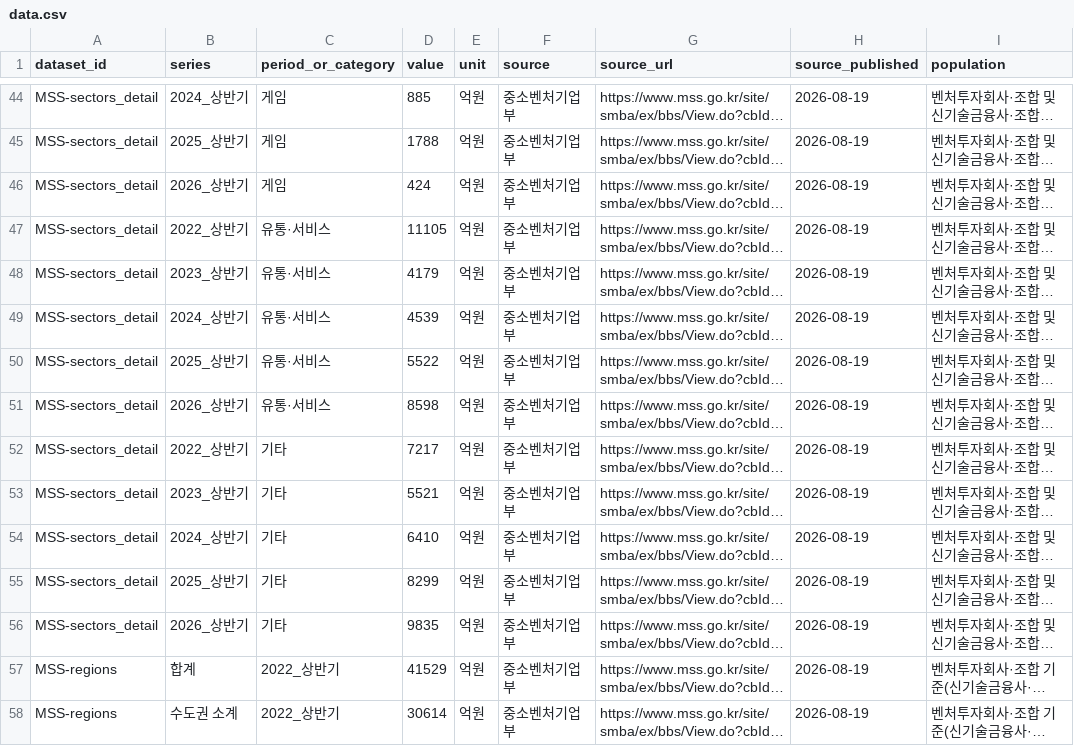
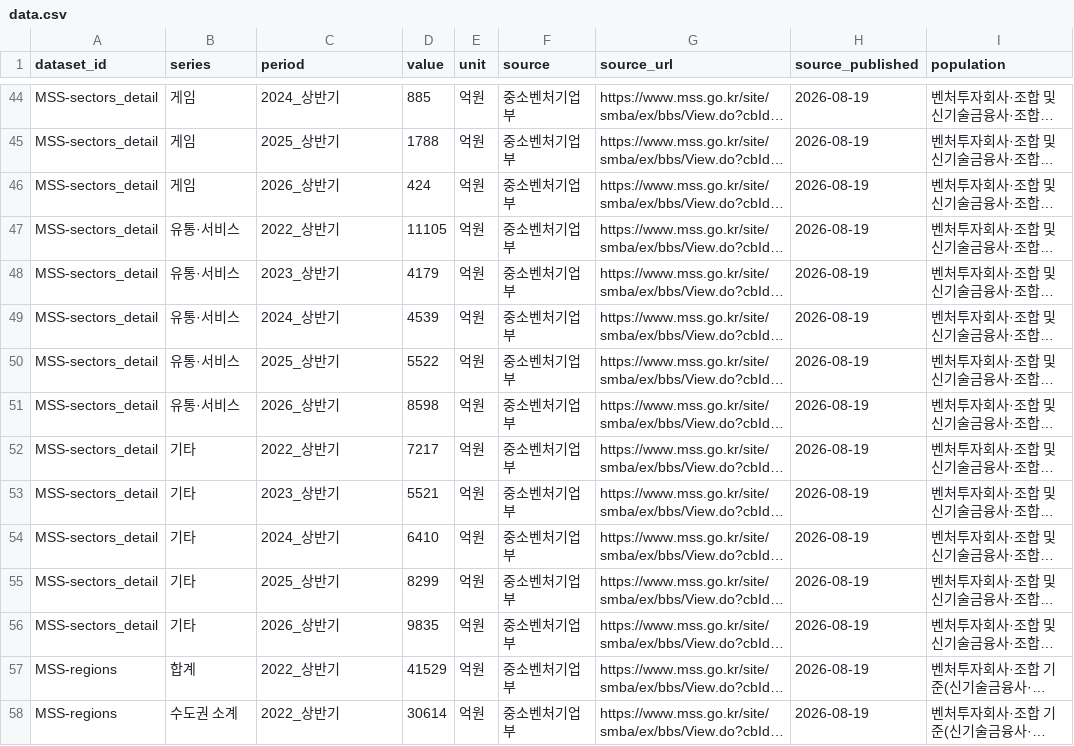
Before and after one commit to investbae/investbae.github.io, a CSV file: reports/venture-capital-2026-h1/data.csv, drawn as a sheet; only a part is shown, gaps mark what is left out; long unchanged cells end in …; the diff covers the shown part only; the diff names each change by its address in the sheet, - before the commit and + after, or states it on an @@ line.

```diff
--- a/reports/venture-capital-2026-h1/data.csv
+++ b/reports/venture-capital-2026-h1/data.csv
-C1: period_or_category
+C1: period
-B44 (series): 2024_상반기
+B44 (series): 게임
-C44 (period): 게임
+C44 (period): 2024_상반기
-B45 (series): 2025_상반기
+B45 (series): 게임
-C45 (period): 게임
+C45 (period): 2025_상반기
-B46 (series): 2026_상반기
+B46 (series): 게임
-C46 (period): 게임
+C46 (period): 2026_상반기
-B47 (series): 2022_상반기
+B47 (series): 유통·서비스
-C47 (period): 유통·서비스
+C47 (period): 2022_상반기
-B48 (series): 2023_상반기
+B48 (series): 유통·서비스
-C48 (period): 유통·서비스
+C48 (period): 2023_상반기
-B49 (series): 2024_상반기
+B49 (series): 유통·서비스
-C49 (period): 유통·서비스
+C49 (period): 2024_상반기
-B50 (series): 2025_상반기
+B50 (series): 유통·서비스
-C50 (period): 유통·서비스
+C50 (period): 2025_상반기
-B51 (series): 2026_상반기
+B51 (series): 유통·서비스
-C51 (period): 유통·서비스
+C51 (period): 2026_상반기
-B52 (series): 2022_상반기
+B52 (series): 기타
-C52 (period): 기타
+C52 (period): 2022_상반기
-B53 (series): 2023_상반기
+B53 (series): 기타
-C53 (period): 기타
+C53 (period): 2023_상반기
-B54 (series): 2024_상반기
+B54 (series): 기타
-C54 (period): 기타
+C54 (period): 2024_상반기
-B55 (series): 2025_상반기
+B55 (series): 기타
-C55 (period): 기타
+C55 (period): 2025_상반기
-B56 (series): 2026_상반기
+B56 (series): 기타
-C56 (period): 기타
+C56 (period): 2026_상반기
```
Also changed, not shown: 64 edited cells elsewhere in this file, 29 other files.
